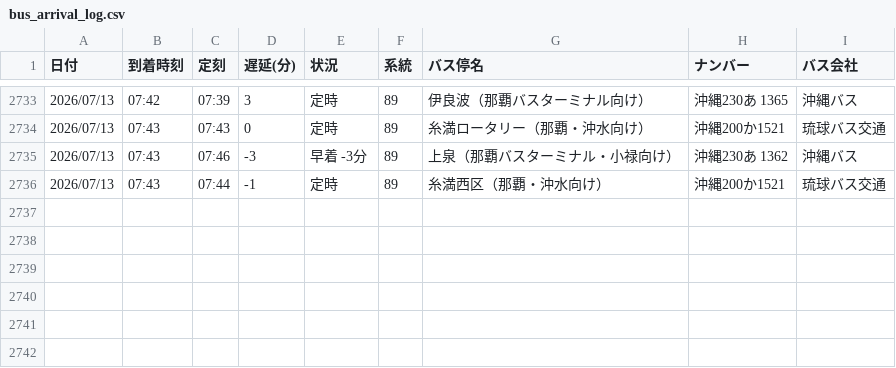
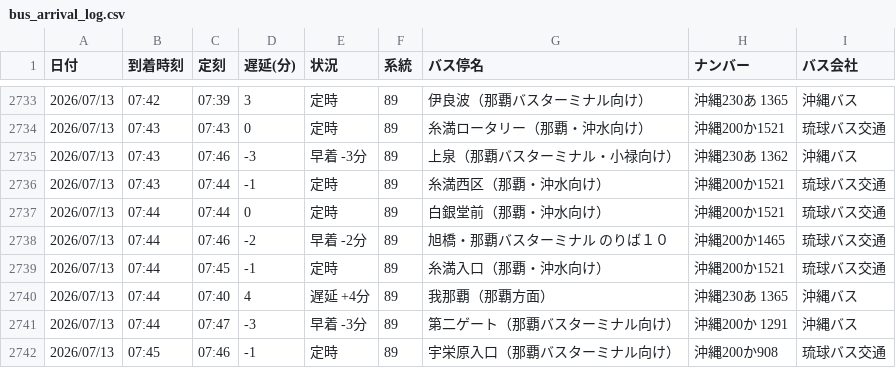
Before and after one commit to uy819/bus-tracker, a CSV file: bus_arrival_log.csv, drawn as a sheet; only a part is shown, gaps mark what is left out; the diff names each change by its address in the sheet, - before the commit and + after, or states it on an @@ line.

```diff
--- a/bus_arrival_log.csv
+++ b/bus_arrival_log.csv
+row 2737: 2026/07/13 | 07:44 | 07:44 | 0 | 定時 | 89 | 白銀堂前（那覇・沖水向け） | 沖縄200か1521 | 琉球バス交通
+row 2738: 2026/07/13 | 07:44 | 07:46 | -2 | 早着 -2分 | 89 | 旭橋・那覇バスターミナル のりば１０ | 沖縄200か1465 | 琉球バス交通
+row 2739: 2026/07/13 | 07:44 | 07:45 | -1 | 定時 | 89 | 糸満入口（那覇・沖水向け） | 沖縄200か1521 | 琉球バス交通
+row 2740: 2026/07/13 | 07:44 | 07:40 | 4 | 遅延 +4分 | 89 | 我那覇（那覇方面） | 沖縄230あ 1365 | 沖縄バス
+row 2741: 2026/07/13 | 07:44 | 07:47 | -3 | 早着 -3分 | 89 | 第二ゲート（那覇バスターミナル向け） | 沖縄200か 1291 | 沖縄バス
+row 2742: 2026/07/13 | 07:45 | 07:46 | -1 | 定時 | 89 | 宇栄原入口（那覇バスターミナル向け） | 沖縄200か908 | 琉球バス交通
```
Also changed, not shown: 1 other file.
